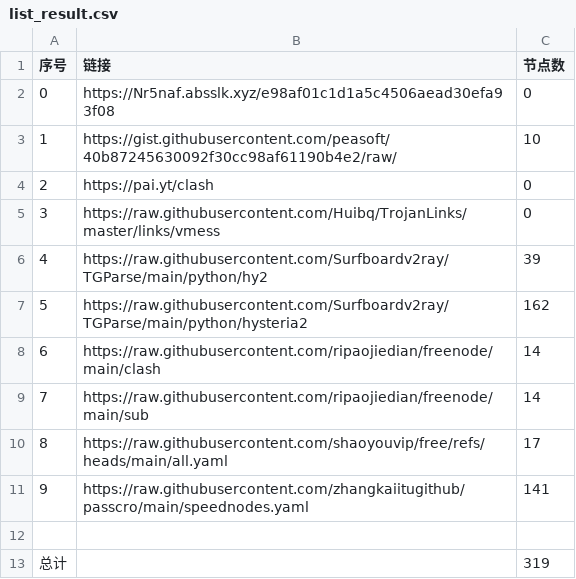
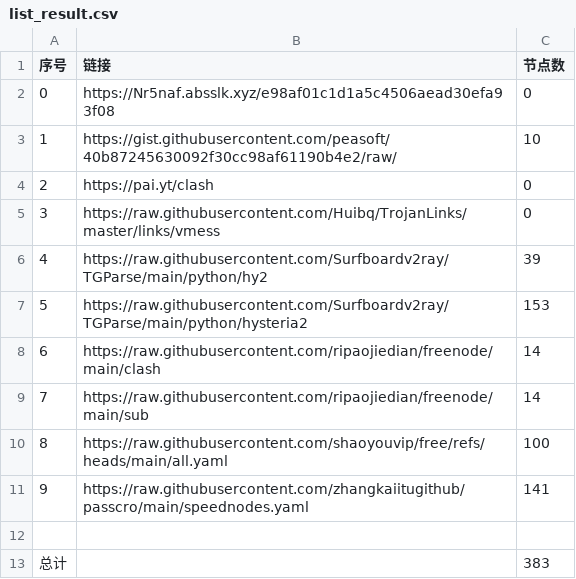
Before and after one commit to davidchim/AutoMergePublicNodes, a CSV file: list_result.csv, drawn as a sheet.

```diff
--- a/list_result.csv
+++ b/list_result.csv
@@ -6,8 +6,8 @@
 4,https://raw.githubusercontent.com/Surfboardv2ray/TGParse/main/python/hy2,39
-5,https://raw.githubusercontent.com/Surfboardv2ray/TGParse/main/python/hysteria2,162
+5,https://raw.githubusercontent.com/Surfboardv2ray/TGParse/main/python/hysteria2,153
 6,https://raw.githubusercontent.com/ripaojiedian/freenode/main/clash,14
 7,https://raw.githubusercontent.com/ripaojiedian/freenode/main/sub,14
-8,https://raw.githubusercontent.com/shaoyouvip/free/refs/heads/main/all.yaml,17
+8,https://raw.githubusercontent.com/shaoyouvip/free/refs/heads/main/all.yaml,100
 9,https://raw.githubusercontent.com/zhangkaiitugithub/passcro/main/speednodes.yaml,141
 
-总计,,319
+总计,,383
```
Also changed, not shown: 23 other files.
